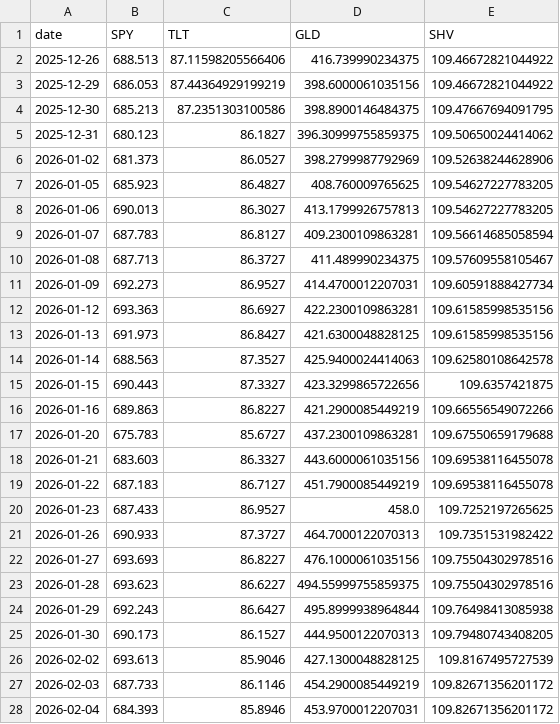
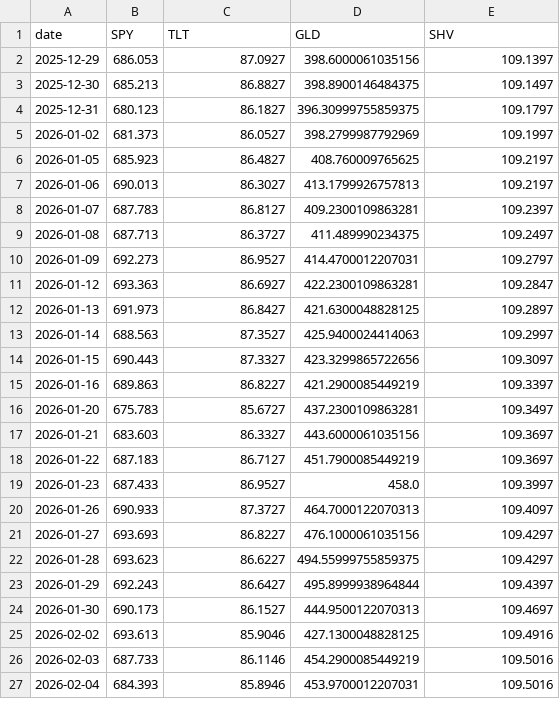
Before and after one commit to jihongxing/BreathofEarth, a CSV file: data/live_us.csv, drawn as a sheet; only a part is shown; the diff covers the shown part only.

Commit message:
data: 每日行情更新 2026-04-06

```diff
--- a/data/live_us.csv
+++ b/data/live_us.csv
@@ -1,28 +1,27 @@
 date,SPY,TLT,GLD,SHV
-2025-12-26,688.513,87.11598205566406,416.739990234375,109.46672821044922
-2025-12-29,686.053,87.44364929199219,398.6000061035156,109.46672821044922
-2025-12-30,685.213,87.2351303100586,398.8900146484375,109.47667694091795
-2025-12-31,680.123,86.1827,396.30999755859375,109.50650024414062
-2026-01-02,681.373,86.0527,398.2799987792969,109.52638244628906
-2026-01-05,685.923,86.4827,408.760009765625,109.54627227783205
-2026-01-06,690.013,86.3027,413.1799926757813,109.54627227783205
-2026-01-07,687.783,86.8127,409.2300109863281,109.56614685058594
-2026-01-08,687.713,86.3727,411.489990234375,109.57609558105467
-2026-01-09,692.273,86.9527,414.4700012207031,109.60591888427734
-2026-01-12,693.363,86.6927,422.2300109863281,109.61585998535156
-2026-01-13,691.973,86.8427,421.6300048828125,109.61585998535156
-2026-01-14,688.563,87.3527,425.9400024414063,109.62580108642578
-2026-01-15,690.443,87.3327,423.3299865722656,109.6357421875
-2026-01-16,689.863,86.8227,421.2900085449219,109.66556549072266
-2026-01-20,675.783,85.6727,437.2300109863281,109.67550659179688
-2026-01-21,683.603,86.3327,443.6000061035156,109.69538116455078
-2026-01-22,687.183,86.7127,451.7900085449219,109.69538116455078
-2026-01-23,687.433,86.9527,458.0,109.7252197265625
-2026-01-26,690.933,87.3727,464.7000122070313,109.7351531982422
-2026-01-27,693.693,86.8227,476.1000061035156,109.75504302978516
-2026-01-28,693.623,86.6227,494.55999755859375,109.75504302978516
-2026-01-29,692.243,86.6427,495.8999938964844,109.76498413085938
-2026-01-30,690.173,86.1527,444.9500122070313,109.79480743408205
-2026-02-02,693.613,85.9046,427.1300048828125,109.8167495727539
-2026-02-03,687.733,86.1146,454.2900085449219,109.82671356201172
-2026-02-04,684.393,85.8946,453.9700012207031,109.82671356201172
+2025-12-29,686.053,87.0927,398.6000061035156,109.1397
+2025-12-30,685.213,86.8827,398.8900146484375,109.1497
+2025-12-31,680.123,86.1827,396.30999755859375,109.1797
+2026-01-02,681.373,86.0527,398.2799987792969,109.1997
+2026-01-05,685.923,86.4827,408.760009765625,109.2197
+2026-01-06,690.013,86.3027,413.1799926757813,109.2197
+2026-01-07,687.783,86.8127,409.2300109863281,109.2397
+2026-01-08,687.713,86.3727,411.489990234375,109.2497
+2026-01-09,692.273,86.9527,414.4700012207031,109.2797
+2026-01-12,693.363,86.6927,422.2300109863281,109.2847
+2026-01-13,691.973,86.8427,421.6300048828125,109.2897
+2026-01-14,688.563,87.3527,425.9400024414063,109.2997
+2026-01-15,690.443,87.3327,423.3299865722656,109.3097
+2026-01-16,689.863,86.8227,421.2900085449219,109.3397
+2026-01-20,675.783,85.6727,437.2300109863281,109.3497
+2026-01-21,683.603,86.3327,443.6000061035156,109.3697
+2026-01-22,687.183,86.7127,451.7900085449219,109.3697
+2026-01-23,687.433,86.9527,458.0,109.3997
+2026-01-26,690.933,87.3727,464.7000122070313,109.4097
+2026-01-27,693.693,86.8227,476.1000061035156,109.4297
+2026-01-28,693.623,86.6227,494.55999755859375,109.4297
+2026-01-29,692.243,86.6427,495.8999938964844,109.4397
+2026-01-30,690.173,86.1527,444.9500122070313,109.4697
+2026-02-02,693.613,85.9046,427.1300048828125,109.4916
+2026-02-03,687.733,86.1146,454.2900085449219,109.5016
+2026-02-04,684.393,85.8946,453.9700012207031,109.5016
```
Also changed, not shown: 40 edited cells elsewhere in this file, data/live_cn.csv, 1 other file.
